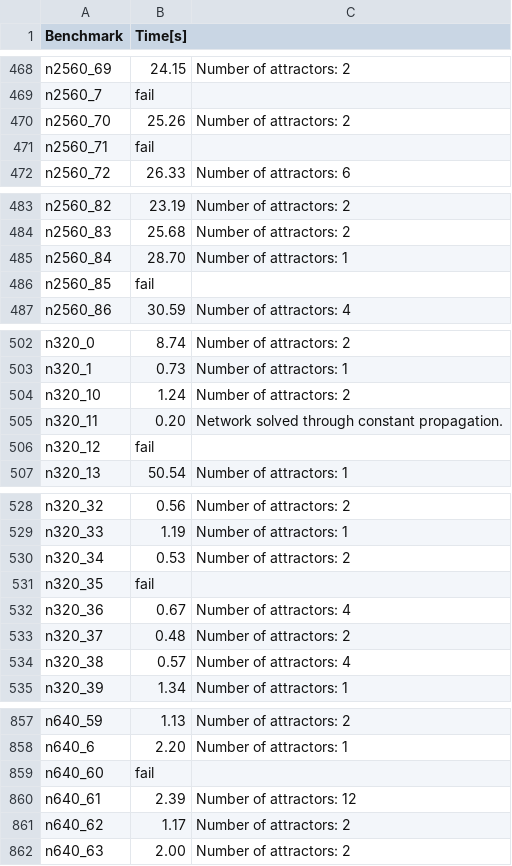
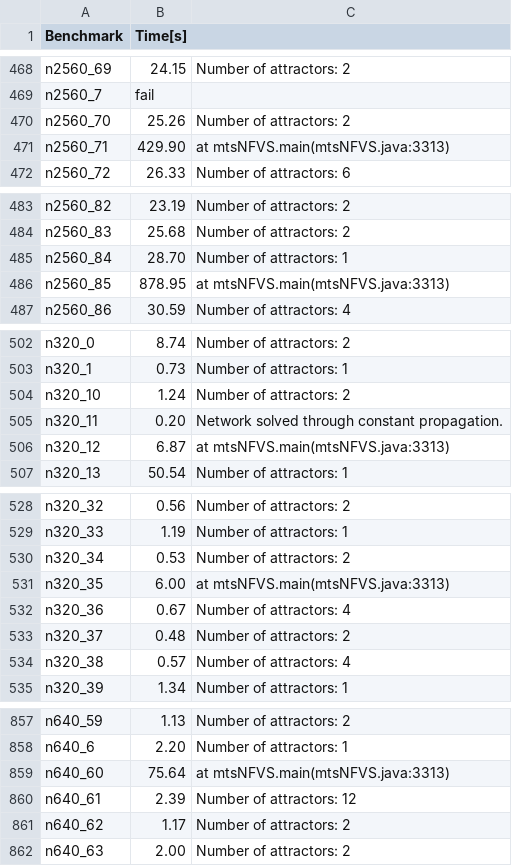
Before and after one commit to jcrozum/balm-analysis, a CSV file: benchmark/results-nfvs/random-nk2.csv, drawn as a sheet; only a part is shown, gaps mark what is left out; the diff covers the shown part only.

Commit message:
More results

```diff
--- a/benchmark/results-nfvs/random-nk2.csv
+++ b/benchmark/results-nfvs/random-nk2.csv
@@ -470,3 +470,3 @@ n2560_7, fail
 n2560_70, 25.26, Number of attractors: 2
-n2560_71, fail
+n2560_71, 429.90, 	at mtsNFVS.main(mtsNFVS.java:3313)
 n2560_72, 26.33, Number of attractors: 6
@@ -485,3 +485,3 @@ n2560_83, 25.68, Number of attractors: 2
 n2560_84, 28.70, Number of attractors: 1
-n2560_85, fail
+n2560_85, 878.95, 	at mtsNFVS.main(mtsNFVS.java:3313)
 n2560_86, 30.59, Number of attractors: 4
@@ -505,3 +505,3 @@ n320_10, 1.24, Number of attractors: 2
 n320_11, 0.20, Network solved through constant propagation.
-n320_12, fail
+n320_12, 6.87, 	at mtsNFVS.main(mtsNFVS.java:3313)
 n320_13, 50.54, Number of attractors: 1
@@ -530,3 +530,3 @@ n320_33, 1.19, Number of attractors: 1
 n320_34, 0.53, Number of attractors: 2
-n320_35, fail
+n320_35, 6.00, 	at mtsNFVS.main(mtsNFVS.java:3313)
 n320_36, 0.67, Number of attractors: 4
@@ -858,3 +858,3 @@ n640_59, 1.13, Number of attractors: 2
 n640_6, 2.20, Number of attractors: 1
-n640_60, fail
+n640_60, 75.64, 	at mtsNFVS.main(mtsNFVS.java:3313)
 n640_61, 2.39, Number of attractors: 12
```
Also changed, not shown: 12 edited cells elsewhere in this file, benchmark/results-aeon/random-dense.csv, benchmark/results-nfvs/random-dense.csv, 8 other files.
